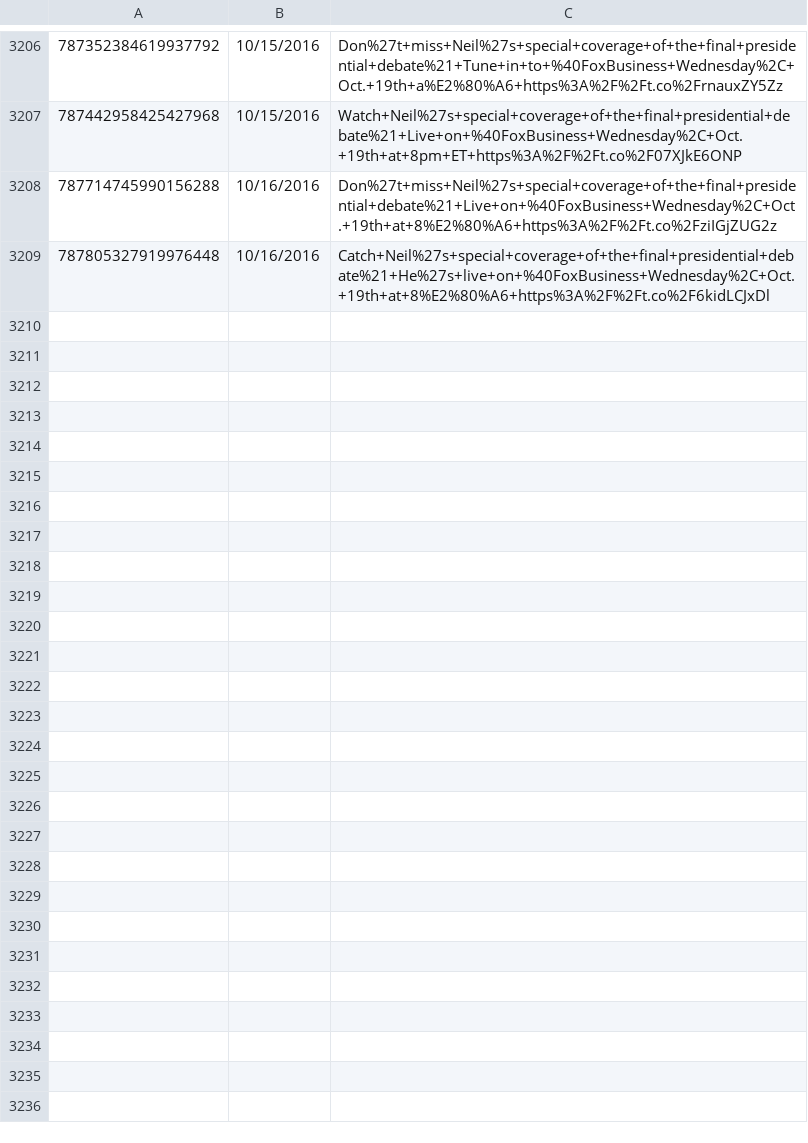
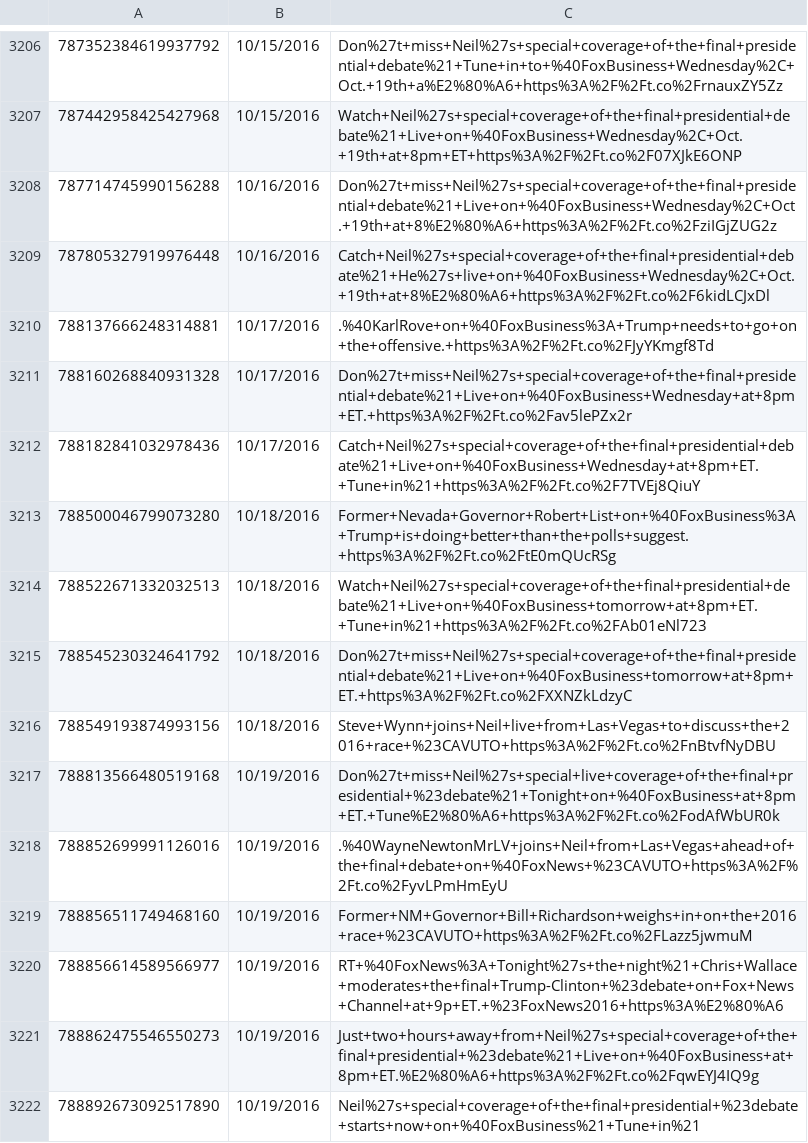
Before and after one commit to joshuavalluru/DeepSentiment, a CSV file: data/social-data/TeamCavuto-tweets.csv, drawn as a sheet; only a part is shown, gaps mark what is left out; the diff covers the shown part only; the diff names each change by its address in the sheet, - before the commit and + after, or states it on an @@ line.

```diff
--- a/data/social-data/TeamCavuto-tweets.csv
+++ b/data/social-data/TeamCavuto-tweets.csv
+row 3210: 788137666248314881 | 10/17/2016 | .%40KarlRove+on+%40FoxBusiness%3A+Trump+needs+to+go+on+the+offensive.+https%3A%2F%2Ft.co%2FJyYKmgf8Td
+row 3211: 788160268840931328 | 10/17/2016 | Don%27t+miss+Neil%27s+special+coverage+of+the+final+presidential+debate%21+Live+on+%40FoxBusiness+Wednesday+at+8pm+ET.+https%3A%2F%2Ft.co%2Fav5lePZx2r
+row 3212: 788182841032978436 | 10/17/2016 | Catch+Neil%27s+special+coverage+of+the+final+presidential+debate%21+Live+on+%40FoxBusiness+Wednesday+at+8pm+ET.+Tune+in%21+https%3A%2F%2Ft.co%2F7TVEj8QiuY
+row 3213: 788500046799073280 | 10/18/2016 | Former+Nevada+Governor+Robert+List+on+%40FoxBusiness%3A+Trump+is+doing+better+than+the+polls+suggest.+https%3A%2F%2Ft.co%2FtE0mQUcRSg
+row 3214: 788522671332032513 | 10/18/2016 | Watch+Neil%27s+special+coverage+of+the+final+presidential+debate%21+Live+on+%40FoxBusiness+tomorrow+at+8pm+ET.+Tune+in%21+https%3A%2F%2Ft.co%2FAb01eNl723
+row 3215: 788545230324641792 | 10/18/2016 | Don%27t+miss+Neil%27s+special+coverage+of+the+final+presidential+debate%21+Live+on+%40FoxBusiness+tomorrow+at+8pm+ET.+https%3A%2F%2Ft.co%2FXXNZkLdzyC
+row 3216: 788549193874993156 | 10/18/2016 | Steve+Wynn+joins+Neil+live+from+Las+Vegas+to+discuss+the+2016+race+%23CAVUTO+https%3A%2F%2Ft.co%2FnBtvfNyDBU
+row 3217: 788813566480519168 | 10/19/2016 | Don%27t+miss+Neil%27s+special+live+coverage+of+the+final+presidential+%23debate%21+Tonight+on+%40FoxBusiness+at+8pm+ET.+Tune%E2%80%A6+https%3A%2F%2Ft.co%2FodAfWbUR0k
+row 3218: 788852699991126016 | 10/19/2016 | .%40WayneNewtonMrLV+joins+Neil+from+Las+Vegas+ahead+of+the+final+debate+on+%40FoxNews+%23CAVUTO+https%3A%2F%2Ft.co%2FyvLPmHmEyU
+row 3219: 788856511749468160 | 10/19/2016 | Former+NM+Governor+Bill+Richardson+weighs+in+on+the+2016+race+%23CAVUTO+https%3A%2F%2Ft.co%2FLazz5jwmuM
+row 3220: 788856614589566977 | 10/19/2016 | RT+%40FoxNews%3A+Tonight%27s+the+night%21+Chris+Wallace+moderates+the+final+Trump-Clinton+%23debate+on+Fox+News+Channel+at+9p+ET.+%23FoxNews2016+https%3A%E2%80%A6
+row 3221: 788862475546550273 | 10/19/2016 | Just+two+hours+away+from+Neil%27s+special+coverage+of+the+final+presidential+%23debate%21+Live+on+%40FoxBusiness+at+8pm+ET.%E2%80%A6+https%3A%2F%2Ft.co%2FqwEYJ4IQ9g
+row 3222: 788892673092517890 | 10/19/2016 | Neil%27s+special+coverage+of+the+final+presidential+%23debate+starts+now+on+%40FoxBusiness%21+Tune+in%21
```
Also changed, not shown: 13 added rows elsewhere in this file, data/social-data/ChrisRugaber-tweets.csv, data/social-data/SquawkCNBC-tweets.csv, 43 other files.
